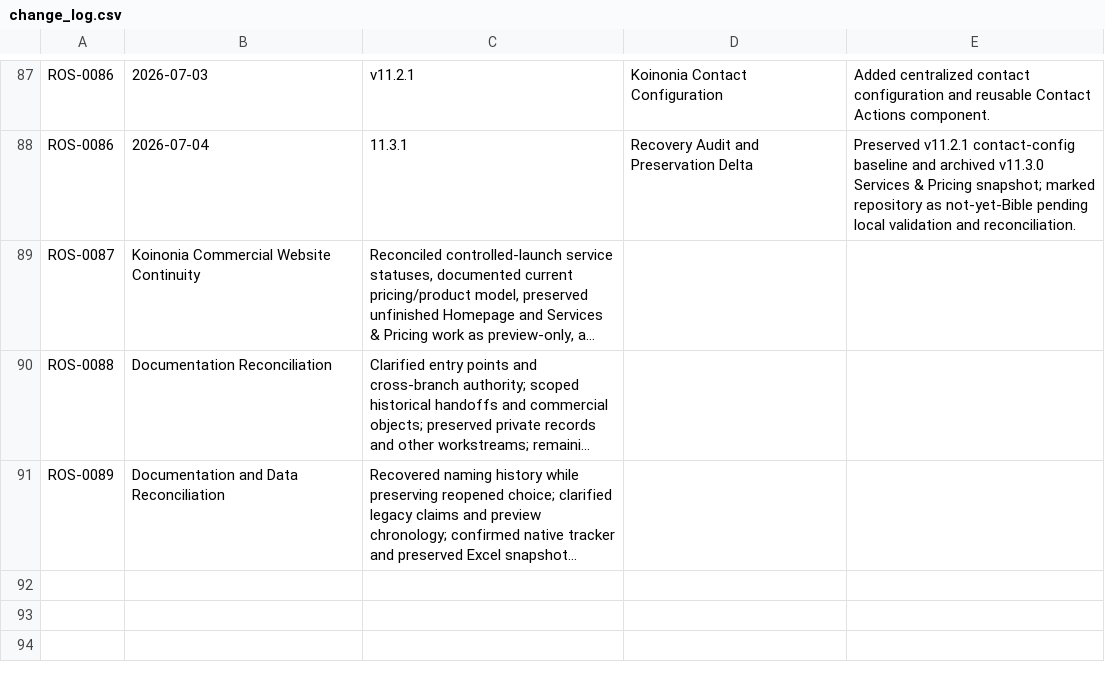
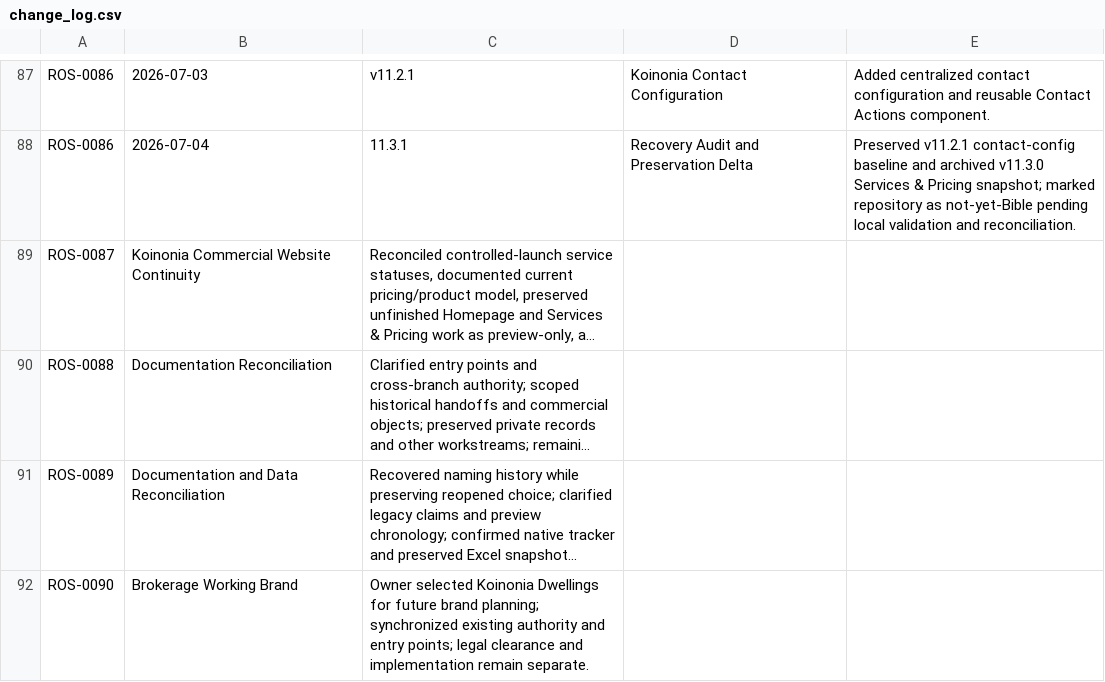
Before and after one commit to KoinoniaTransactions/Reynalds-OS, a CSV file: 05_Change_Log/change_log.csv, drawn as a sheet; only a part is shown, gaps mark what is left out; long unchanged cells end in …; the diff names each change by its address in the sheet, - before the commit and + after, or states it on an @@ line.

Commit message:
docs: record owner-selected Dwellings brand and protect parallel PR 60

```diff
--- a/05_Change_Log/change_log.csv
+++ b/05_Change_Log/change_log.csv
+row 92: ROS-0090 | Brokerage Working Brand | Owner selected Koinonia Dwellings for future brand planning; synchronized existing authority and entry points; legal clearance and implementation remain separate.
```
Also changed, not shown: 10 other files.
